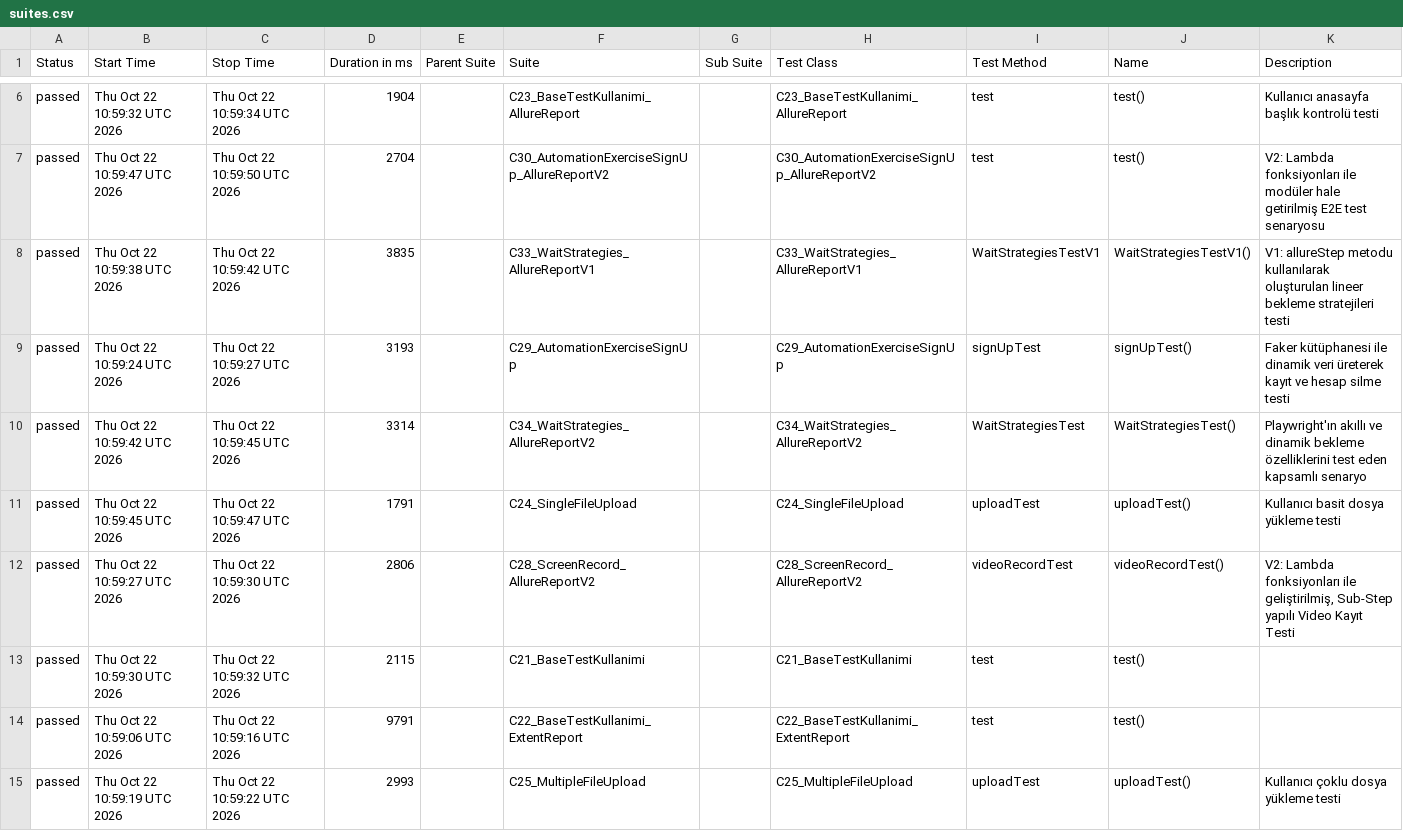
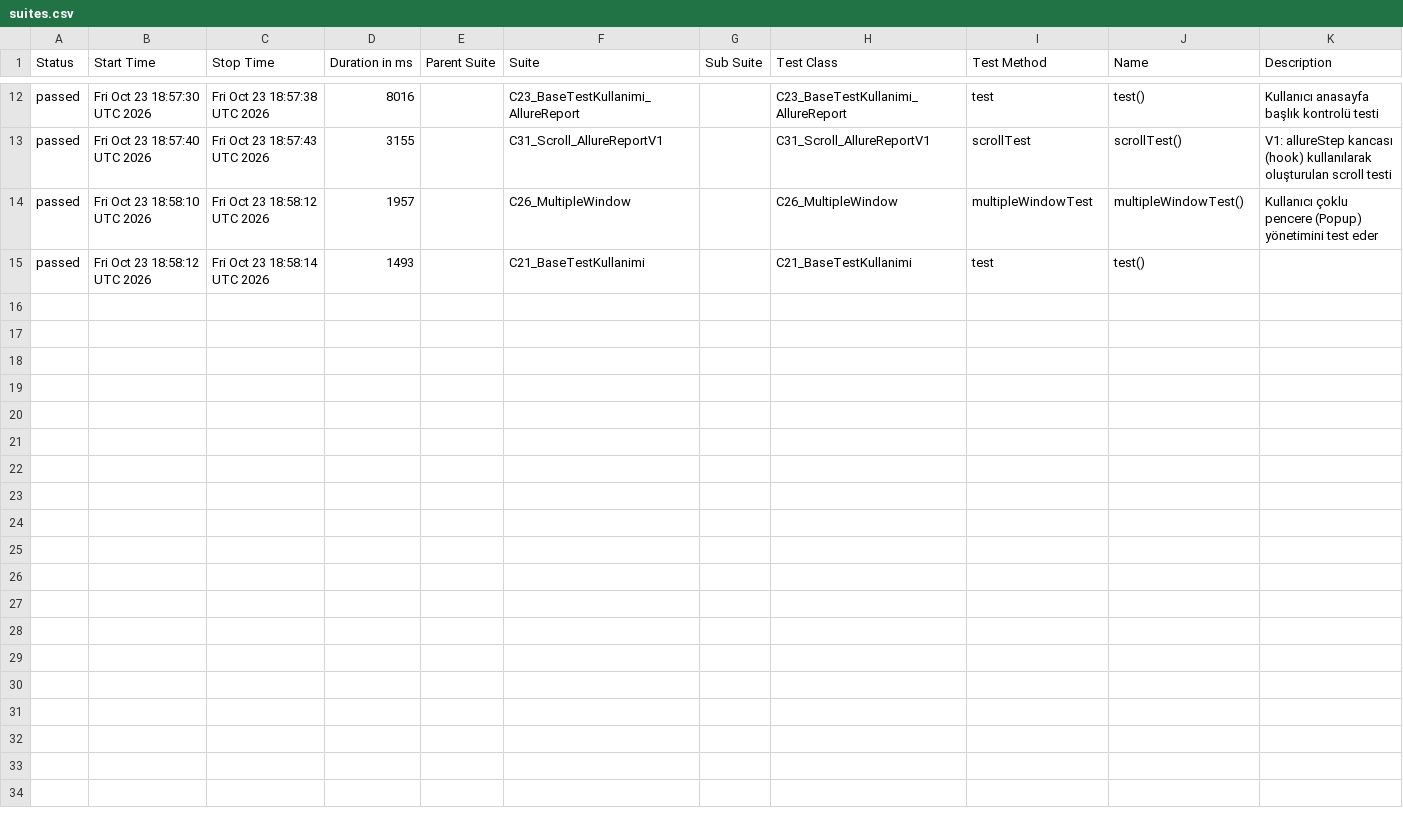
Before and after one commit to IpekSozbir/TestAutomationWithPlaywrightJava, a CSV file: allure-history/data/suites.csv, drawn as a sheet; only a part is shown, gaps mark what is left out; the diff covers the shown part only.

```diff
--- a/allure-history/data/suites.csv
+++ b/allure-history/data/suites.csv
@@ -6,10 +12,4 @@
-"passed","Thu Oct 22 10:59:32 UTC 2026","Thu Oct 22 10:59:34 UTC 2026","1904","","C23_BaseTestKullanimi_AllureReport","","C23_BaseTestKullanimi_AllureReport","test","test()","Kullanıcı anasayfa başlık kontrolü testi"
-"passed","Thu Oct 22 10:59:47 UTC 2026","Thu Oct 22 10:59:50 UTC 2026","2704","","C30_AutomationExerciseSignUp_AllureReportV2","","C30_AutomationExerciseSignUp_AllureReportV2","test","test()","V2: Lambda fonksiyonları ile modüler hale getirilmiş E2E test senaryosu"
-"passed","Thu Oct 22 10:59:38 UTC 2026","Thu Oct 22 10:59:42 UTC 2026","3835","","C33_WaitStrategies_AllureReportV1","","C33_WaitStrategies_AllureReportV1","WaitStrategiesTestV1","WaitStrategiesTestV1()","V1: allureStep metodu kullanılarak oluşturulan lineer bekleme stratejileri testi"
-"passed","Thu Oct 22 10:59:24 UTC 2026","Thu Oct 22 10:59:27 UTC 2026","3193","","C29_AutomationExerciseSignUp","","C29_AutomationExerciseSignUp","signUpTest","signUpTest()","Faker kütüphanesi ile dinamik veri üreterek kayıt ve hesap silme testi"
-"passed","Thu Oct 22 10:59:42 UTC 2026","Thu Oct 22 10:59:45 UTC 2026","3314","","C34_WaitStrategies_AllureReportV2","","C34_WaitStrategies_AllureReportV2","WaitStrategiesTest","WaitStrategiesTest()","Playwright'ın akıllı ve dinamik bekleme özelliklerini test eden kapsamlı senaryo"
-"passed","Thu Oct 22 10:59:45 UTC 2026","Thu Oct 22 10:59:47 UTC 2026","1791","","C24_SingleFileUpload","","C24_SingleFileUpload","uploadTest","uploadTest()","Kullanıcı basit dosya yükleme testi"
-"passed","Thu Oct 22 10:59:27 UTC 2026","Thu Oct 22 10:59:30 UTC 2026","2806","","C28_ScreenRecord_AllureReportV2","","C28_ScreenRecord_AllureReportV2","videoRecordTest","videoRecordTest()","V2: Lambda fonksiyonları ile geliştirilmiş, Sub-Step yapılı Video Kayıt Testi"
-"passed","Thu Oct 22 10:59:30 UTC 2026","Thu Oct 22 10:59:32 UTC 2026","2115","","C21_BaseTestKullanimi","","C21_BaseTestKullanimi","test","test()",""
-"passed","Thu Oct 22 10:59:06 UTC 2026","Thu Oct 22 10:59:16 UTC 2026","9791","","C22_BaseTestKullanimi_ExtentReport","","C22_BaseTestKullanimi_ExtentReport","test","test()",""
-"passed","Thu Oct 22 10:59:19 UTC 2026","Thu Oct 22 10:59:22 UTC 2026","2993","","C25_MultipleFileUpload","","C25_MultipleFileUpload","uploadTest","uploadTest()","Kullanıcı çoklu dosya yükleme testi"
+"passed","Fri Oct 23 18:57:30 UTC 2026","Fri Oct 23 18:57:38 UTC 2026","8016","","C23_BaseTestKullanimi_AllureReport","","C23_BaseTestKullanimi_AllureReport","test","test()","Kullanıcı anasayfa başlık kontrolü testi"
+"passed","Fri Oct 23 18:57:40 UTC 2026","Fri Oct 23 18:57:43 UTC 2026","3155","","C31_Scroll_AllureReportV1","","C31_Scroll_AllureReportV1","scrollTest","scrollTest()","V1: allureStep kancası (hook) kullanılarak oluşturulan scroll testi"
+"passed","Fri Oct 23 18:58:10 UTC 2026","Fri Oct 23 18:58:12 UTC 2026","1957","","C26_MultipleWindow","","C26_MultipleWindow","multipleWindowTest","multipleWindowTest()","Kullanıcı çoklu pencere (Popup) yönetimini test eder"
+"passed","Fri Oct 23 18:58:12 UTC 2026","Fri Oct 23 18:58:14 UTC 2026","1493","","C21_BaseTestKullanimi","","C21_BaseTestKullanimi","test","test()",""
```
Also changed, not shown: 8 added rows, 2 removed rows and 6 edited cells elsewhere in this file, allure-history/data/behaviors.csv, 45 other files.
